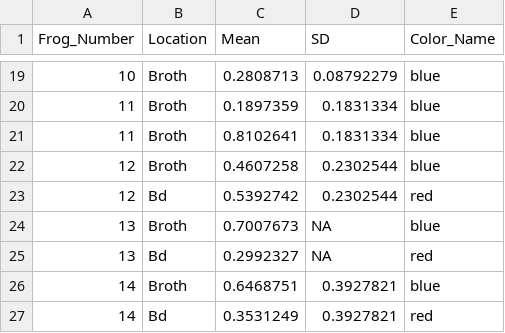
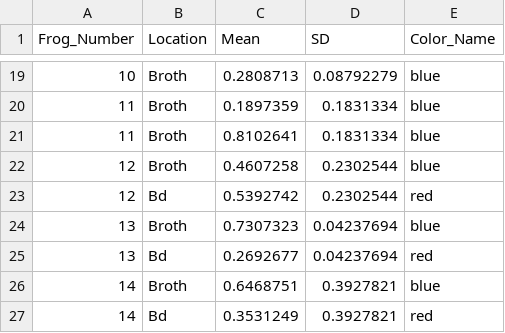
Before and after one commit to rprok002/Reproducible-Science, a CSV file: Dissertation/Volatiles/Naive Dead Bd Volatiles Mean SD.csv, drawn as a sheet; only a part is shown, gaps mark what is left out.

```diff
--- a/Dissertation/Volatiles/Naive Dead Bd Volatiles Mean SD.csv
+++ b/Dissertation/Volatiles/Naive Dead Bd Volatiles Mean SD.csv
@@ -23,4 +23,4 @@
 12,Bd,0.5392742,0.2302544,red
-13,Broth,0.7007673,NA,blue
-13,Bd,0.2992327,NA,red
+13,Broth,0.7307323,0.04237694,blue
+13,Bd,0.2692677,0.04237694,red
 14,Broth,0.6468751,0.3927821,blue
```
Also changed, not shown: Dissertation/Volatiles/Volatiles1_GLM.csv, 1 other file.
